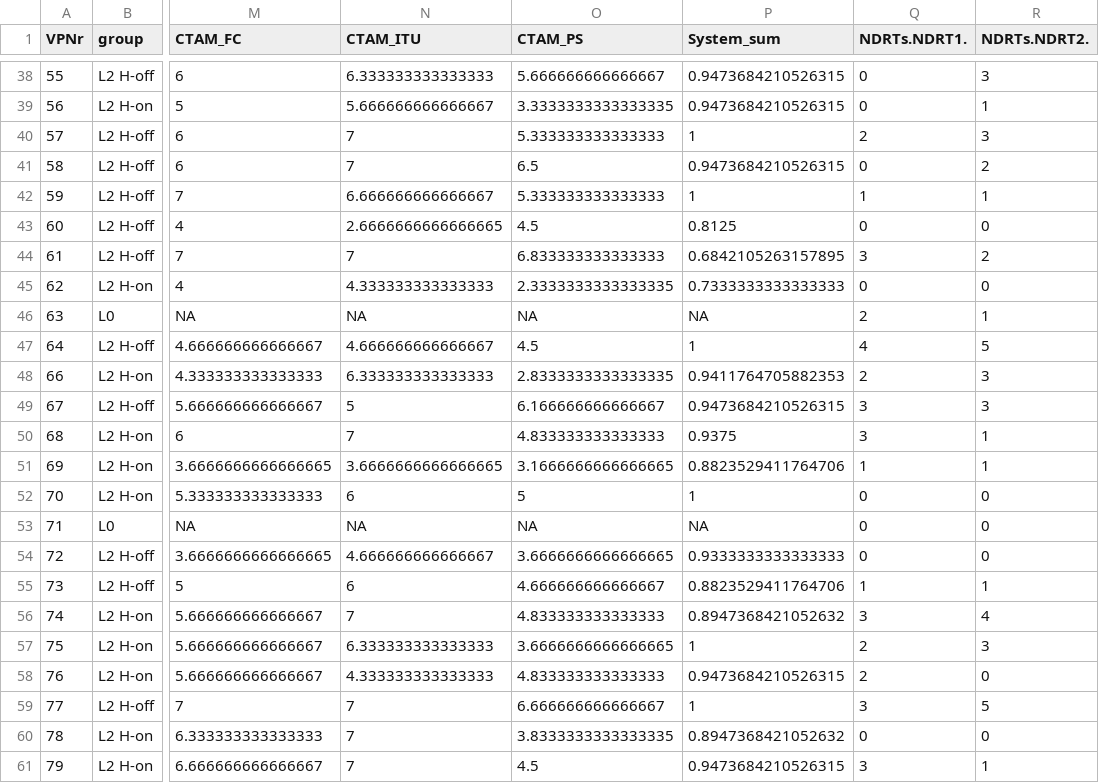
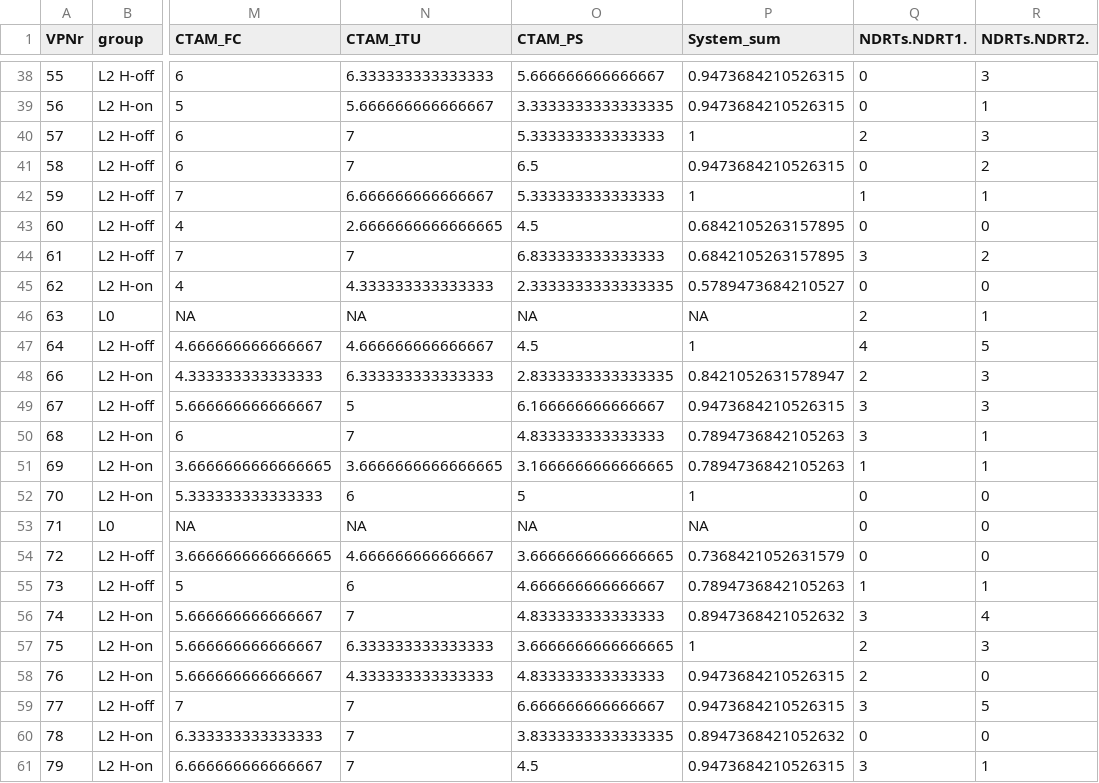
Before and after one commit to deikealbers/VDA_Sim, a CSV file: data/preprocessed/nachbefragung_quant.csv, drawn as a sheet; only a part is shown, gaps mark what is left out; the diff covers the shown part only; the diff names each change by its address in the sheet, - before the commit and + after, or states it on an @@ line.

```diff
--- a/data/preprocessed/nachbefragung_quant.csv
+++ b/data/preprocessed/nachbefragung_quant.csv
-P43 (System_sum): 0.8125
+P43 (System_sum): 0.6842105263157895
-P45 (System_sum): 0.7333333333333333
+P45 (System_sum): 0.5789473684210527
-P48 (System_sum): 0.9411764705882353
+P48 (System_sum): 0.8421052631578947
-P50 (System_sum): 0.9375
+P50 (System_sum): 0.7894736842105263
-P51 (System_sum): 0.8823529411764706
+P51 (System_sum): 0.7894736842105263
-P54 (System_sum): 0.9333333333333333
+P54 (System_sum): 0.7368421052631579
-P55 (System_sum): 0.8823529411764706
+P55 (System_sum): 0.7894736842105263
-P59 (System_sum): 1
+P59 (System_sum): 0.9473684210526315
```
Also changed, not shown: 11 edited cells elsewhere in this file, data/preprocessed/nachbefragung_scores.csv, data/results/inferential_nachbefragung.csv, 7 other files.
